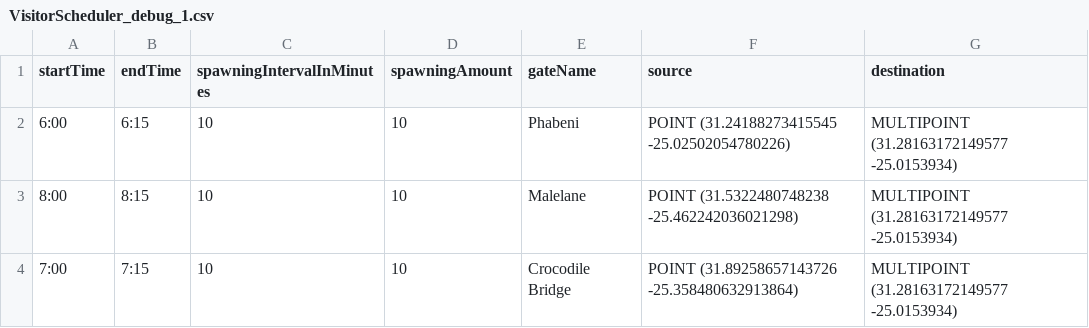
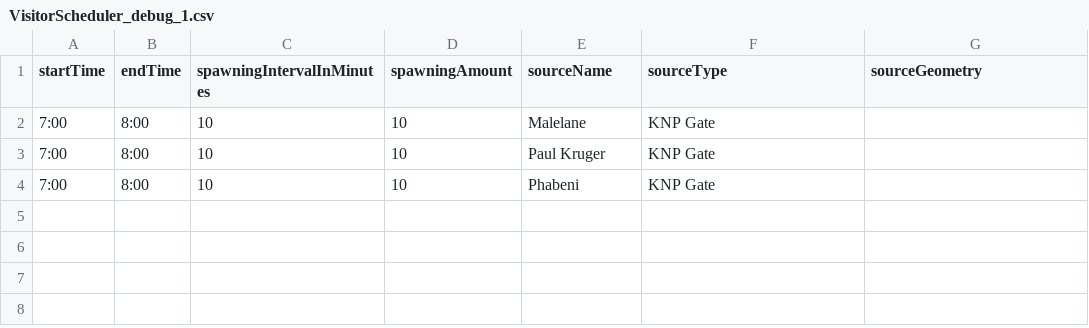
Before and after one commit to MARS-Group-HAW/model-knp-traffic, a CSV file: Scenarios/KrugerNationalParkBox/resources/VisitorScheduler_debug_1.csv, drawn as a sheet.

```diff
--- a/Scenarios/KrugerNationalParkBox/resources/VisitorScheduler_debug_1.csv
+++ b/Scenarios/KrugerNationalParkBox/resources/VisitorScheduler_debug_1.csv
@@ -1,4 +1,4 @@
-startTime,endTime,spawningIntervalInMinutes,spawningAmount,gateName,source,destination
-6:00,6:15,10,10,Phabeni,POINT (31.24188273415545 -25.02502054780226),"MULTIPOINT (31.28163172149577 -25.0153934)"
-8:00,8:15,10,10,Malelane,POINT (31.5322480748238 -25.462242036021298),"MULTIPOINT (31.28163172149577 -25.0153934)"
-7:00,7:15,10,10,Crocodile Bridge,POINT (31.89258657143726 -25.358480632913864),"MULTIPOINT (31.28163172149577 -25.0153934)"
+startTime,endTime,spawningIntervalInMinutes,spawningAmount,sourceName,sourceType,sourceGeometry
+7:00,8:00,10,10,Malelane,KNP Gate,
+7:00,8:00,10,10,Paul Kruger,KNP Gate,
+7:00,8:00,10,10,Phabeni,KNP Gate,
```
Also changed, not shown: Scenarios/KrugerNationalParkBox/resources/CommScheduler.csv, Scenarios/KrugerNationalParkBox/resources/CommScheduler_noDest.csv, 8 other files.
